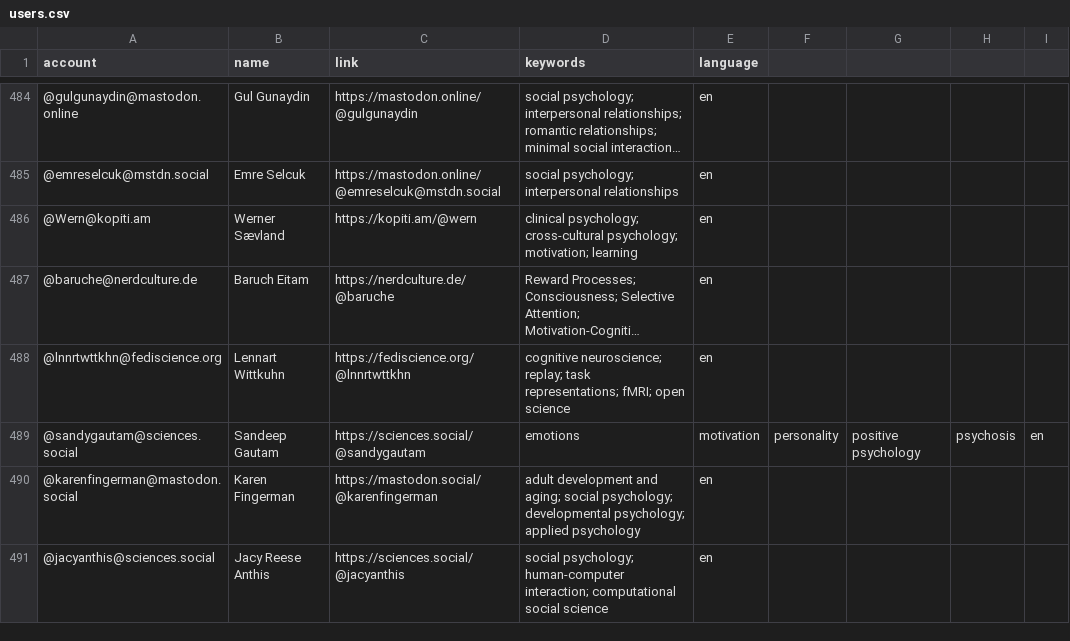
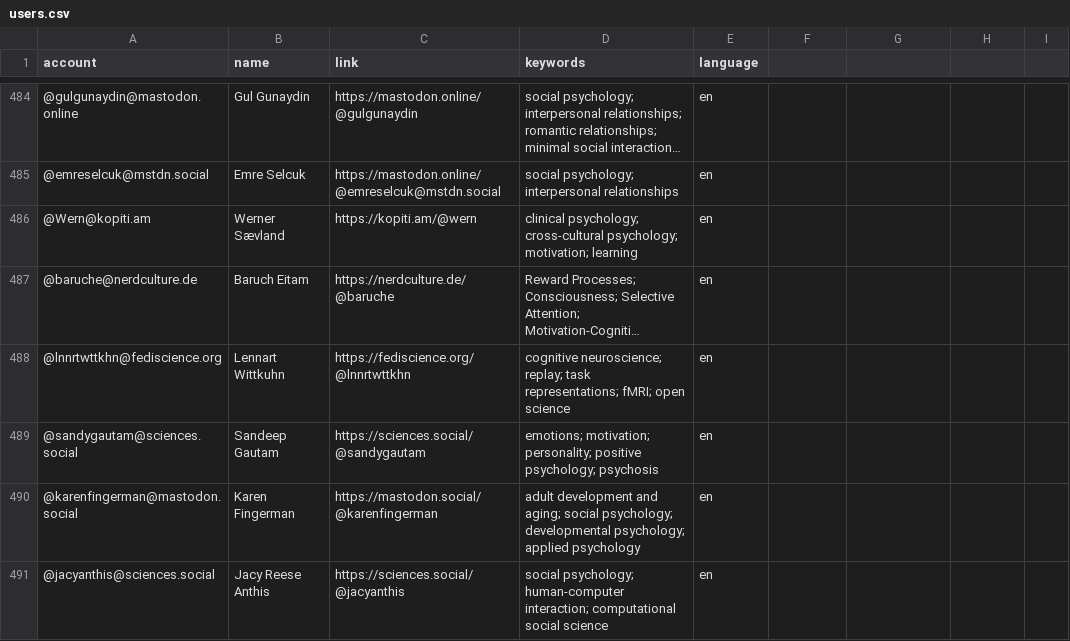
Before and after one commit to kaitclark/mastodon-psychology, a CSV file: resources/users.csv, drawn as a sheet; only a part is shown, gaps mark what is left out; long unchanged cells end in ….

Commit message:
Update users.csv

```diff
--- a/resources/users.csv
+++ b/resources/users.csv
@@ -488,3 +488,3 @@ account,name,link,keywords,language
 @lnnrtwttkhn@fediscience.org,Lennart Wittkuhn,https://fediscience.org/@lnnrtwttkhn,cognitive neuroscience; replay; task representations; fMRI; open science,en
-@sandygautam@sciences.social,Sandeep Gautam,https://sciences.social/@sandygautam,emotions, motivation, personality, positive psychology, psychosis,en
+@sandygautam@sciences.social,Sandeep Gautam,https://sciences.social/@sandygautam,emotions; motivation; personality; positive psychology; psychosis,en
 @karenfingerman@mastodon.social,Karen Fingerman,https://mastodon.social/@karenfingerman,adult development and aging; social psychology; developmental psychology; applied psychology,en
```
